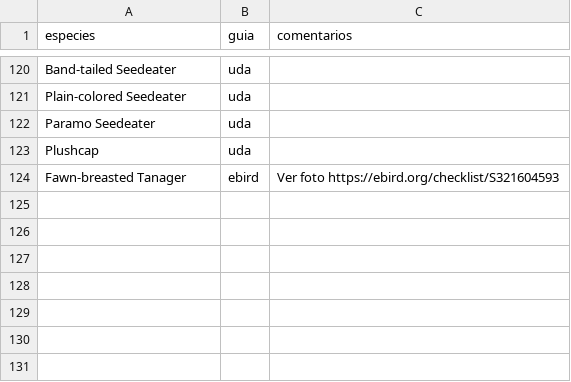
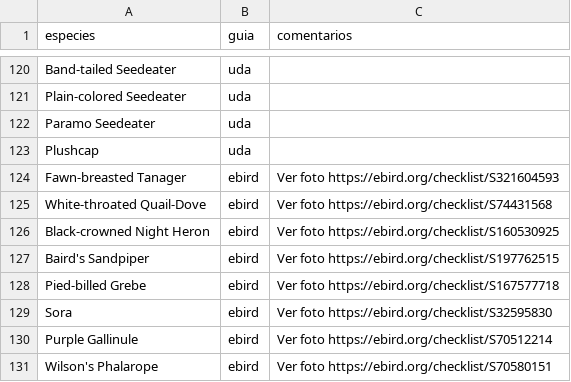
Before and after one commit to g-normand/cuenca_birding, a CSV file: files/guia_uda.csv, drawn as a sheet; only a part is shown, gaps mark what is left out; the diff names each change by its address in the sheet, - before the commit and + after, or states it on an @@ line.

```diff
--- a/files/guia_uda.csv
+++ b/files/guia_uda.csv
+row 125: White-throated Quail-Dove | ebird | Ver foto https://ebird.org/checklist/S74431568
+row 126: Black-crowned Night Heron | ebird | Ver foto https://ebird.org/checklist/S160530925
+row 127: Baird's Sandpiper | ebird | Ver foto https://ebird.org/checklist/S197762515
+row 128: Pied-billed Grebe | ebird | Ver foto https://ebird.org/checklist/S167577718
+row 129: Sora | ebird | Ver foto https://ebird.org/checklist/S32595830
+row 130: Purple Gallinule | ebird | Ver foto https://ebird.org/checklist/S70512214
+row 131: Wilson's Phalarope | ebird | Ver foto https://ebird.org/checklist/S70580151
```
Also changed, not shown: files/guia_cajas.csv, 6 other files.
